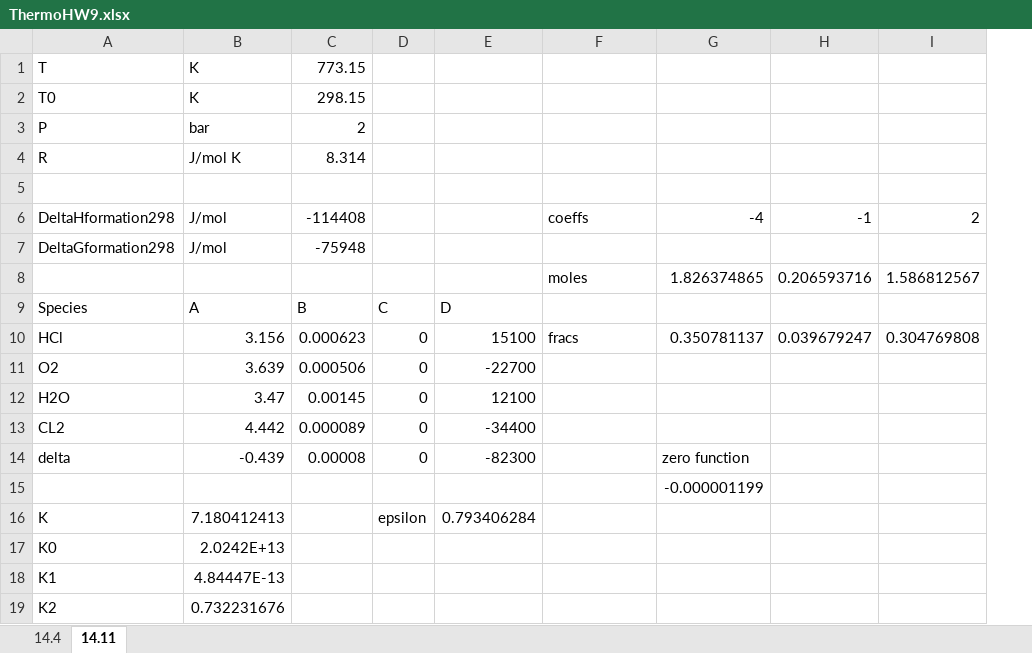
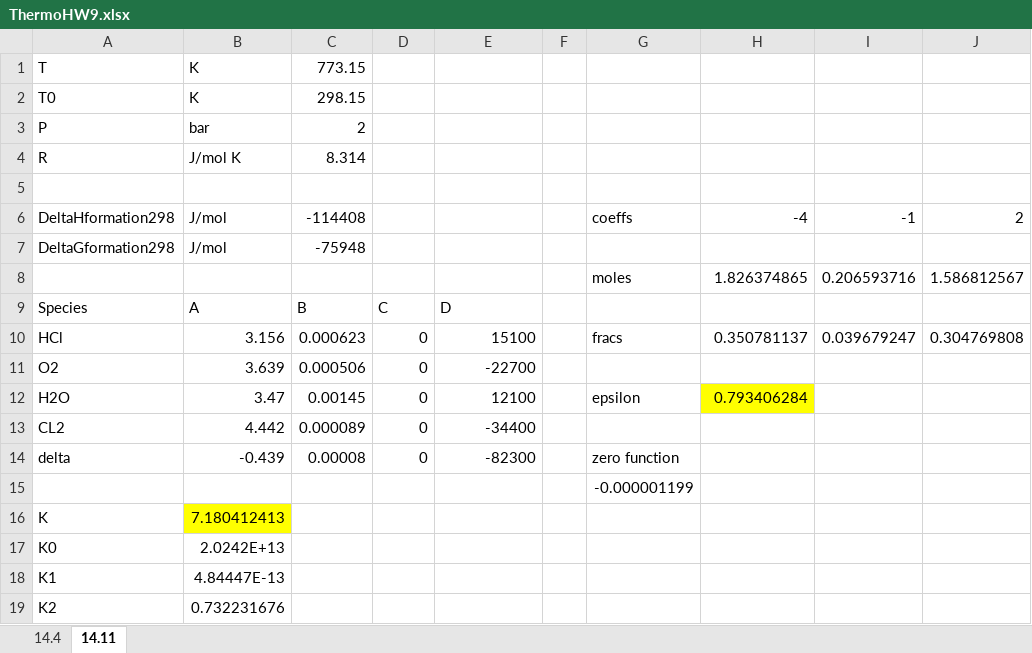
Before and after one commit to 1980s-Space-Guy/Fall24Classes, an Excel workbook: Homework/ThermoHW9.xlsx, sheet 14.11, drawn as a sheet; only a part is shown; values as stored, in another font and other column widths than the file's, no borders; charts and pictures not drawn; removed rows and columns are numbered as before the commit, all else as after; rows hold the shown columns only; the diff names each change by its address in the sheet, - before the commit and + after, or states it on an @@ line.

```diff
--- a/Homework/ThermoHW9.xlsx (sheet 14.11)
+++ b/Homework/ThermoHW9.xlsx (sheet 14.11)
+column F, empty
-G12: (empty)
+G12: epsilon
-H12: (empty)
+H12: 0.793406284
-H12 fill: none
+H12 fill: #FFFF00
-G14: (empty)
+G14: zero function
-H14: zero function
+H14: (empty)
-row 15:  |  |  |  |  |  | -0.000001199
+row 15:  |  |  |  |  |  | -0.000001199
-B16 fill: none
+B16 fill: #FFFF00
-D16: epsilon
+D16: (empty)
-E16: 0.793406284
+E16: (empty)
```
Also changed, not shown: formulas that keep their value, charts or pictures, 12 other files.
